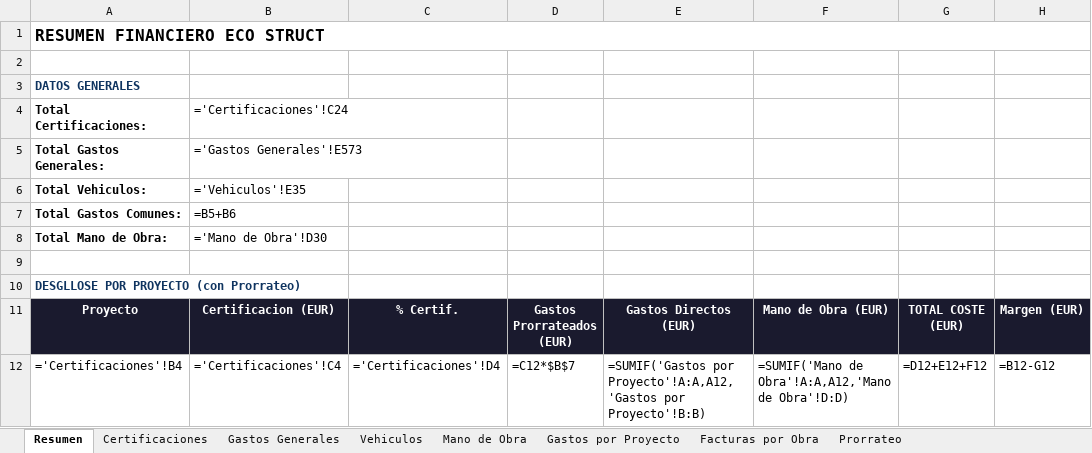
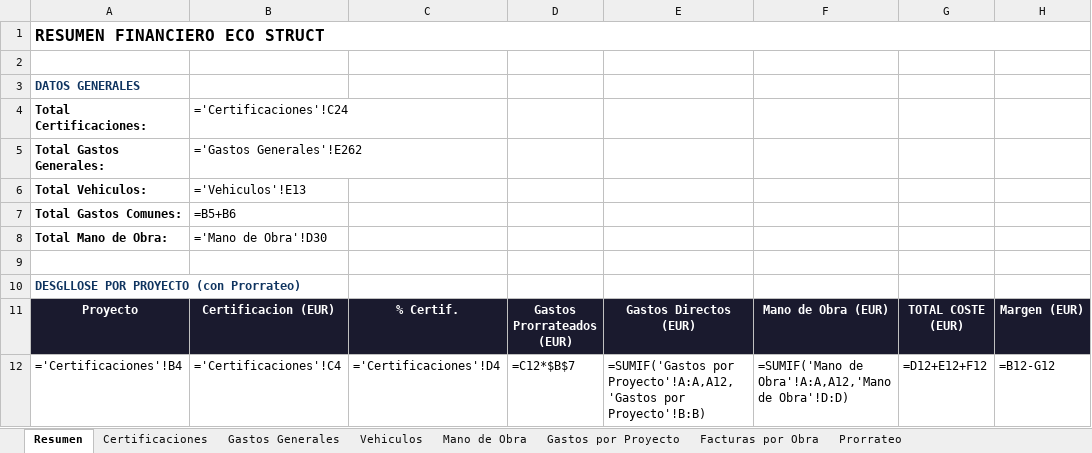
Before and after one commit to juanjosemas/dashboard, an Excel workbook: ECO_STRUCT_Datos.xlsx, sheet Resumen, drawn as a sheet; only a part is shown; values as stored, in another font and other column widths than the file's, no borders; formulas without a stored value are shown as written; the diff names each change by its address in the sheet, - before the commit and + after, or states it on an @@ line.

```diff
--- a/ECO_STRUCT_Datos.xlsx (sheet Resumen)
+++ b/ECO_STRUCT_Datos.xlsx (sheet Resumen)
-B5: ='Gastos Generales'!E573
+B5: ='Gastos Generales'!E262
-B6: ='Vehiculos'!E35
+B6: ='Vehiculos'!E13
```
Also changed, not shown: sheet Facturas por Obra, sheet Gastos Generales, sheet Vehiculos, sheet Gastos por Proyecto, dashboard/CERTIFICACIONES POR MESES 2026.xlsx, dashboard/GASTOS MANO DE OBRA POR MESES 2026.xlsx, 8 other files.
